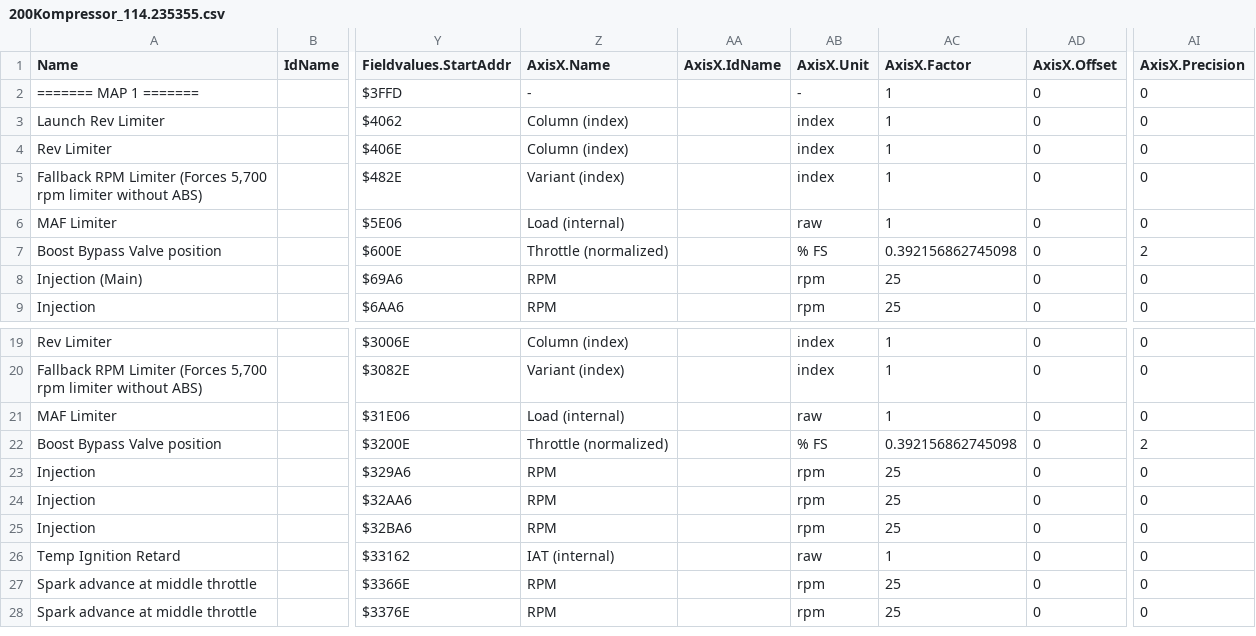
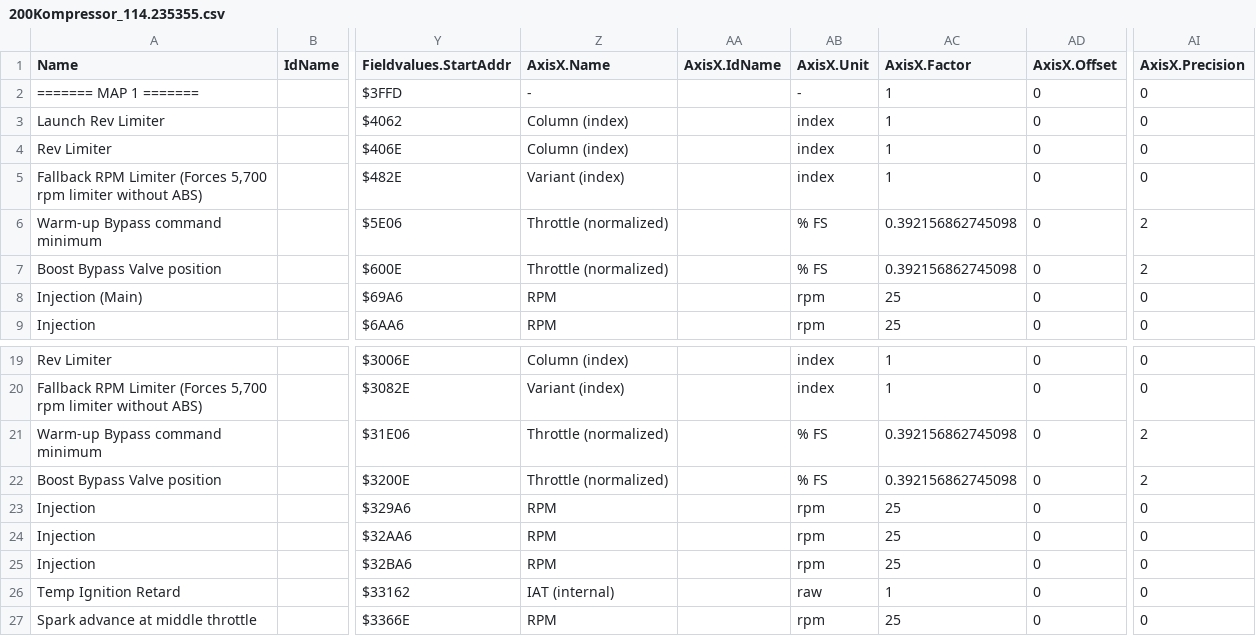
Before and after one commit to daniruiz/230kompressor, a CSV file: Map Definitions/200Kompressor_114.235355.csv, drawn as a sheet; only a part is shown, gaps mark what is left out; the shorter side is filled out with more unchanged rows; the diff names each change by its address in the sheet, - before the commit and + after, or states it on an @@ line.

Commit message:
Fix definition for `Warm-up Bypass command minimum` tables

```diff
--- a/Map Definitions/200Kompressor_114.235355.csv
+++ b/Map Definitions/200Kompressor_114.235355.csv
-A6 (Name): MAF Limiter
+A6 (Name): Warm-up Bypass command minimum
-Z6 (AxisX.Name): Load (internal)
+Z6 (AxisX.Name): Throttle (normalized)
-AB6 (AxisX.Unit): raw
+AB6 (AxisX.Unit): % FS
-AC6 (AxisX.Factor): 1
+AC6 (AxisX.Factor): 0.392156862745098
-AI6 (AxisX.Precision): 0
+AI6 (AxisX.Precision): 2
-A21 (Name): MAF Limiter
+A21 (Name): Warm-up Bypass command minimum
-Z21 (AxisX.Name): Load (internal)
+Z21 (AxisX.Name): Throttle (normalized)
-AB21 (AxisX.Unit): raw
+AB21 (AxisX.Unit): % FS
-AC21 (AxisX.Factor): 1
+AC21 (AxisX.Factor): 0.392156862745098
-AI21 (AxisX.Precision): 0
+AI21 (AxisX.Precision): 2
```
Also changed, not shown: Map Definitions/230Kompressor_114.235034.csv, Map Definitions/230Kompressor_114.235035.csv, 15 other files.
